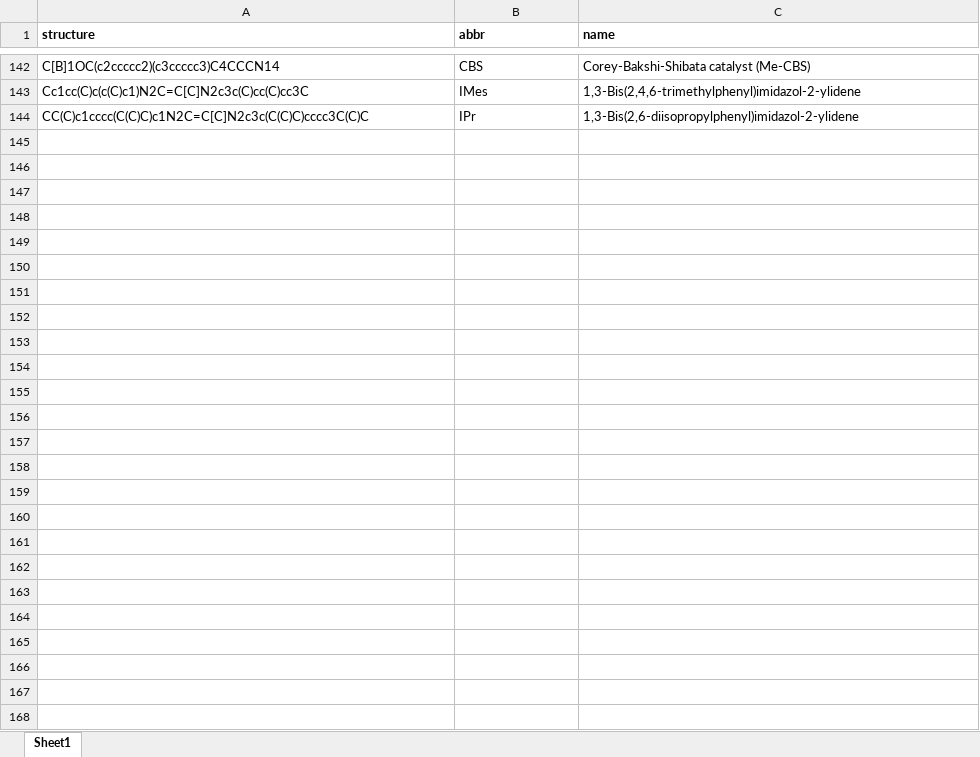
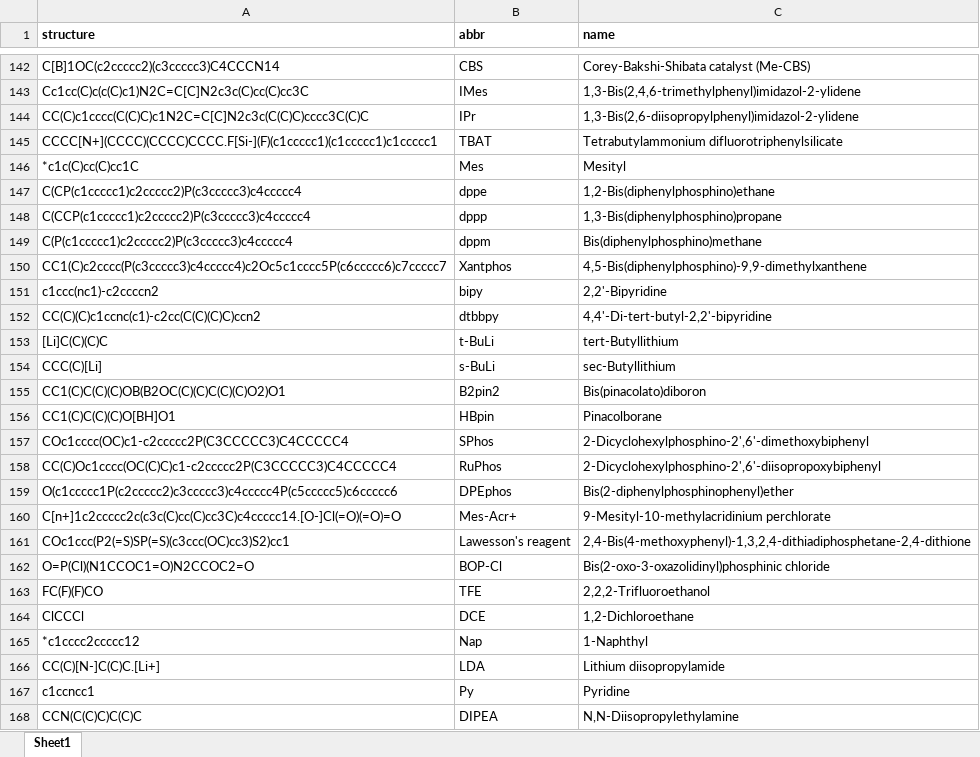
Before and after one commit to eeveeleafeonk-gif/chem-quiz, an Excel workbook: compounds.xlsx, sheet Sheet1, drawn as a sheet; only a part is shown, gaps mark what is left out; values as stored, in another font and other column widths than the file's, no borders; the diff names each change by its address in the sheet, - before the commit and + after, or states it on an @@ line.

Commit message:
Add files via upload

```diff
--- a/compounds.xlsx (sheet Sheet1)
+++ b/compounds.xlsx (sheet Sheet1)
+row 145: CCCC[N+](CCCC)(CCCC)CCCC.F[Si-](F)(c1ccccc1)(c1ccccc1)c1ccccc1 | TBAT | Tetrabutylammonium difluorotriphenylsilicate
+row 146: *c1c(C)cc(C)cc1C | Mes | Mesityl
+row 147: C(CP(c1ccccc1)c2ccccc2)P(c3ccccc3)c4ccccc4 | dppe | 1,2-Bis(diphenylphosphino)ethane
+row 148: C(CCP(c1ccccc1)c2ccccc2)P(c3ccccc3)c4ccccc4 | dppp | 1,3-Bis(diphenylphosphino)propane
+row 149: C(P(c1ccccc1)c2ccccc2)P(c3ccccc3)c4ccccc4 | dppm | Bis(diphenylphosphino)methane
+row 150: CC1(C)c2cccc(P(c3ccccc3)c4ccccc4)c2Oc5c1cccc5P(c6ccccc6)c7ccccc7 | Xantphos | 4,5-Bis(diphenylphosphino)-9,9-dimethylxanthene
+row 151: c1ccc(nc1)-c2ccccn2 | bipy | 2,2'-Bipyridine
+row 152: CC(C)(C)c1ccnc(c1)-c2cc(C(C)(C)C)ccn2 | dtbbpy | 4,4'-Di-tert-butyl-2,2'-bipyridine
+row 153: [Li]C(C)(C)C | t-BuLi | tert-Butyllithium
+row 154: CCC(C)[Li] | s-BuLi | sec-Butyllithium
+row 155: CC1(C)C(C)(C)OB(B2OC(C)(C)C(C)(C)O2)O1 | B2pin2 | Bis(pinacolato)diboron
+row 156: CC1(C)C(C)(C)O[BH]O1 | HBpin | Pinacolborane
+row 157: COc1cccc(OC)c1-c2ccccc2P(C3CCCCC3)C4CCCCC4 | SPhos | 2-Dicyclohexylphosphino-2',6'-dimethoxybiphenyl
+row 158: CC(C)Oc1cccc(OC(C)C)c1-c2ccccc2P(C3CCCCC3)C4CCCCC4 | RuPhos | 2-Dicyclohexylphosphino-2',6'-diisopropoxybiphenyl
+row 159: O(c1ccccc1P(c2ccccc2)c3ccccc3)c4ccccc4P(c5ccccc5)c6ccccc6 | DPEphos | Bis(2-diphenylphosphinophenyl)ether
+row 160: C[n+]1c2ccccc2c(c3c(C)cc(C)cc3C)c4ccccc14.[O-]Cl(=O)(=O)=O | Mes-Acr+ | 9-Mesityl-10-methylacridinium perchlorate
+row 161: COc1ccc(P2(=S)SP(=S)(c3ccc(OC)cc3)S2)cc1 | Lawesson's reagent | 2,4-Bis(4-methoxyphenyl)-1,3,2,4-dithiadiphosphetane-2,4-dithione
+row 162: O=P(Cl)(N1CCOC1=O)N2CCOC2=O | BOP-Cl | Bis(2-oxo-3-oxazolidinyl)phosphinic chloride
+row 163: FC(F)(F)CO | TFE | 2,2,2-Trifluoroethanol
+row 164: ClCCCl | DCE | 1,2-Dichloroethane
+row 165: *c1cccc2ccccc12 | Nap | 1-Naphthyl
+row 166: CC(C)[N-]C(C)C.[Li+] | LDA | Lithium diisopropylamide
+row 167: c1ccncc1 | Py | Pyridine
+row 168: CCN(C(C)C)C(C)C | DIPEA | N,N-Diisopropylethylamine
```
